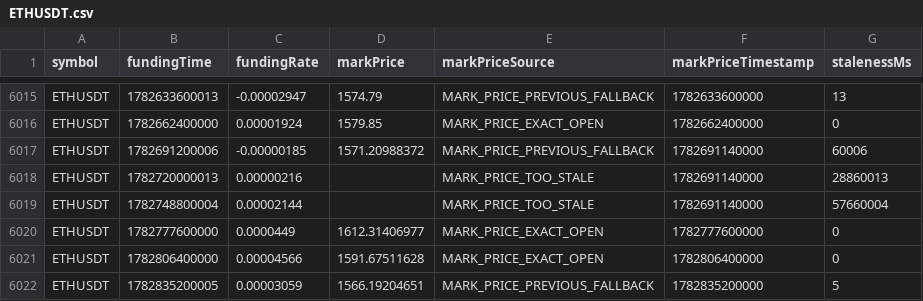
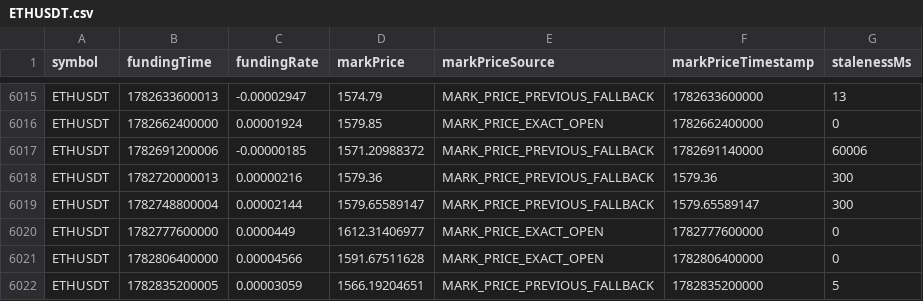
Before and after one commit to cvcingcvc-code/bianlianghuajianyi, a CSV file: data/funding-real/ETHUSDT.csv, drawn as a sheet; only a part is shown, gaps mark what is left out.

```diff
--- a/data/funding-real/ETHUSDT.csv
+++ b/data/funding-real/ETHUSDT.csv
@@ -6017,4 +6017,4 @@ ETHUSDT,1782662400000,0.00001924,1579.85,MARK_PRICE_EXACT_OPEN,1782662400000,0
 ETHUSDT,1782691200006,-0.00000185,1571.20988372,MARK_PRICE_PREVIOUS_FALLBACK,1782691140000,60006
-ETHUSDT,1782720000013,0.00000216,,MARK_PRICE_TOO_STALE,1782691140000,28860013
-ETHUSDT,1782748800004,0.00002144,,MARK_PRICE_TOO_STALE,1782691140000,57660004
+ETHUSDT,1782720000013,0.00000216,1579.36,MARK_PRICE_PREVIOUS_FALLBACK,1579.36,300
+ETHUSDT,1782748800004,0.00002144,1579.65589147,MARK_PRICE_PREVIOUS_FALLBACK,1579.65589147,300
 ETHUSDT,1782777600000,0.0000449,1612.31406977,MARK_PRICE_EXACT_OPEN,1782777600000,0
```
Also changed, not shown: data/funding-real/BNBUSDT.csv, data/funding-real/BTCUSDT.csv, 4 other files.
